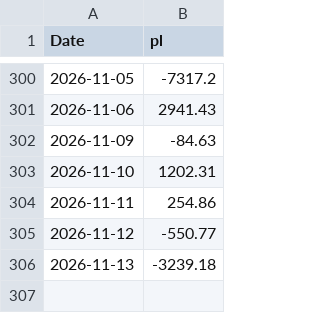
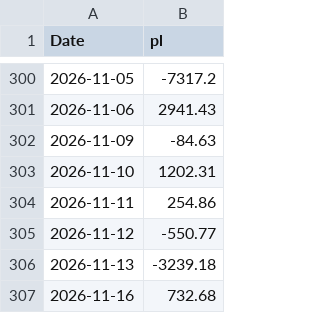
Before and after one commit to mattbp/5DP, a CSV file: data.csv, drawn as a sheet; only a part is shown, gaps mark what is left out; the diff names each change by its address in the sheet, - before the commit and + after, or states it on an @@ line.

```diff
--- a/data.csv
+++ b/data.csv
+row 307: 2026-11-16 | 732.68
```
